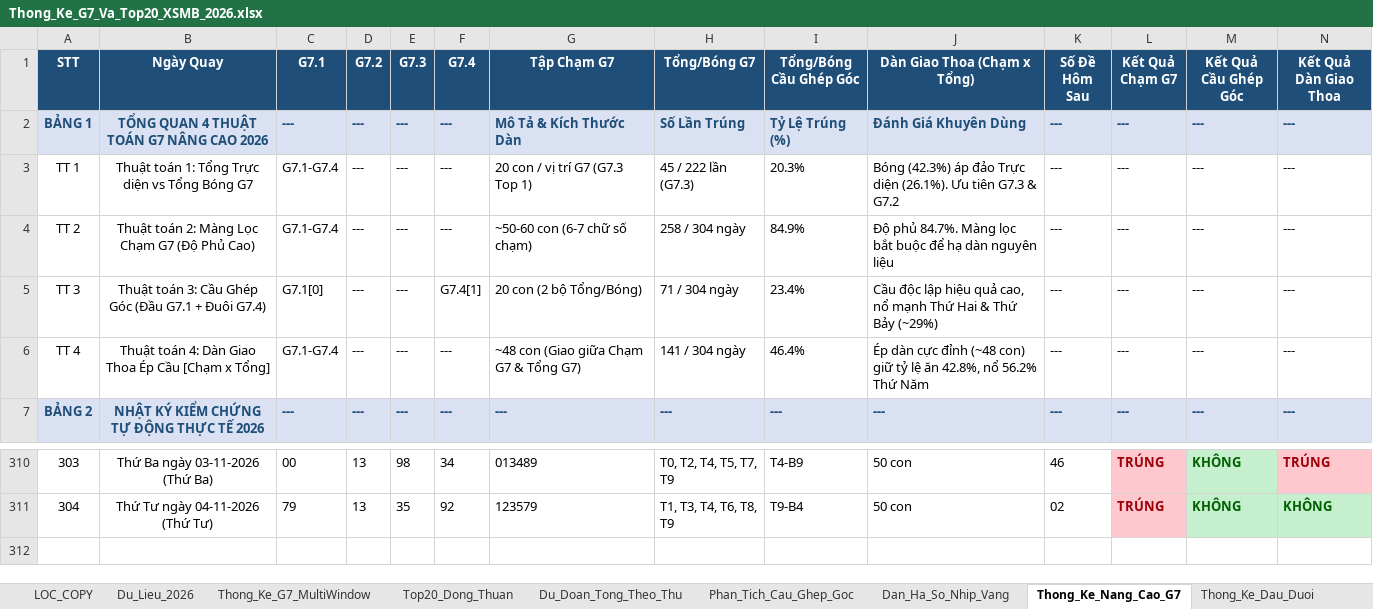
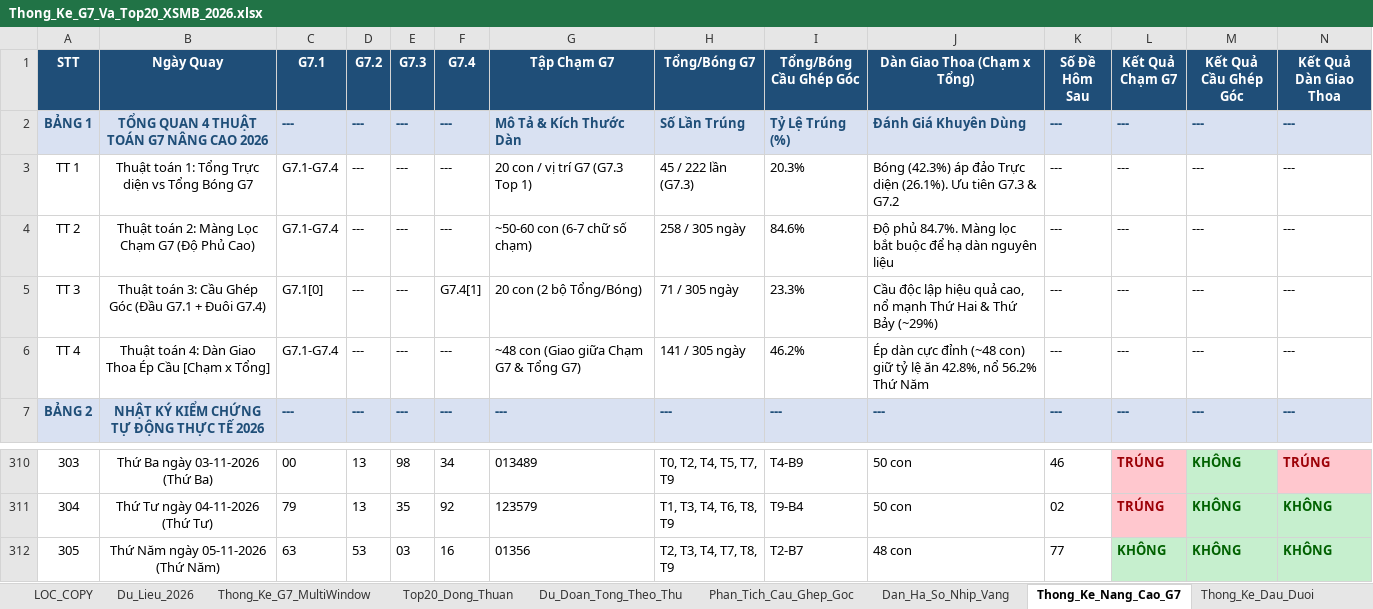
Before and after one commit to happiness2286-dot/logistic, an Excel workbook: Thong_Ke_G7_Va_Top20_XSMB_2026.xlsx, sheet Thong_Ke_Nang_Cao_G7, drawn as a sheet; only a part is shown, gaps mark what is left out; values as stored, in another font and other column widths than the file's, no borders; rows hold the shown columns only; the diff names each change by its address in the sheet, - before the commit and + after, or states it on an @@ line.

```diff
--- a/Thong_Ke_G7_Va_Top20_XSMB_2026.xlsx (sheet Thong_Ke_Nang_Cao_G7)
+++ b/Thong_Ke_G7_Va_Top20_XSMB_2026.xlsx (sheet Thong_Ke_Nang_Cao_G7)
-H4 (Tổng/Bóng G7): 258 / 304 ngày
+H4 (Tổng/Bóng G7): 258 / 305 ngày
-I4 (Tổng/Bóng Cầu Ghép Góc): 84.9%
+I4 (Tổng/Bóng Cầu Ghép Góc): 84.6%
-H5 (Tổng/Bóng G7): 71 / 304 ngày
+H5 (Tổng/Bóng G7): 71 / 305 ngày
-I5 (Tổng/Bóng Cầu Ghép Góc): 23.4%
+I5 (Tổng/Bóng Cầu Ghép Góc): 23.3%
-H6 (Tổng/Bóng G7): 141 / 304 ngày
+H6 (Tổng/Bóng G7): 141 / 305 ngày
-I6 (Tổng/Bóng Cầu Ghép Góc): 46.4%
+I6 (Tổng/Bóng Cầu Ghép Góc): 46.2%
+row 312: 305 | Thứ Năm ngày 05-11-2026 (Thứ Năm) | 63 | 53 | 03 | 16 | 01356 | T2, T3, T4, T7, T8, T9 | T2-B7 | 48 con | 77 | KHÔNG | KHÔNG | KHÔNG
```
Also changed, not shown: sheet Lich_Su_Nuoi_Khung_3Ngay, sheet Top20_Dong_Thuan, sheet Dan_Ha_So_Nhip_Vang, sheet Du_Lieu_2026, sheet Thong_Ke_G7_MultiWindow, sheet Du_Doan_Tong_Theo_Thu, 2 more sheets, 9 other files.
